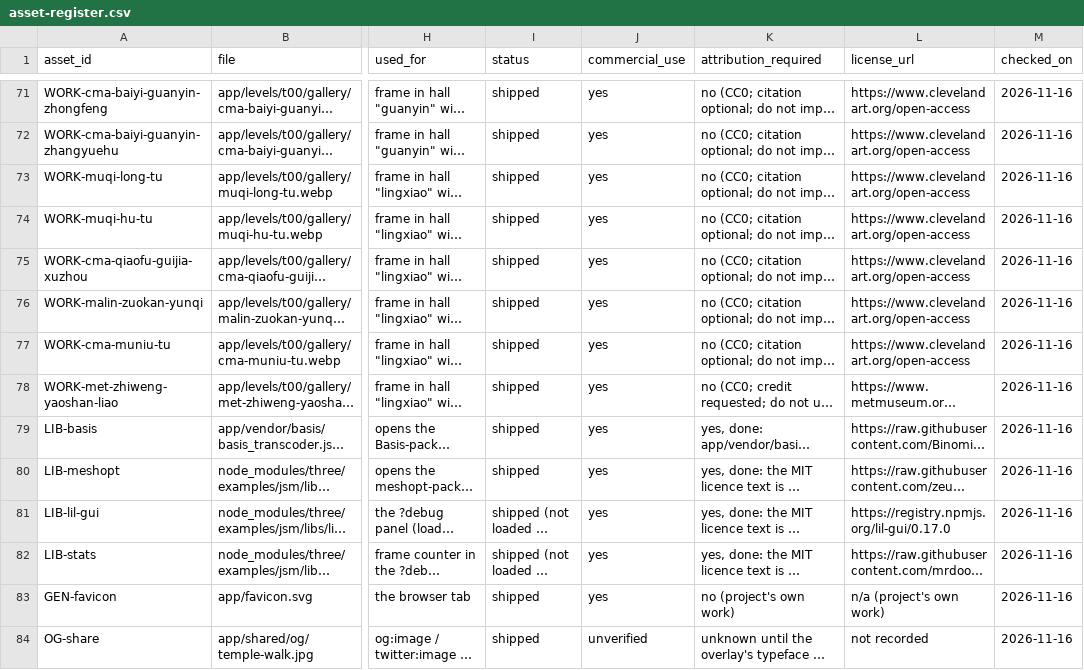
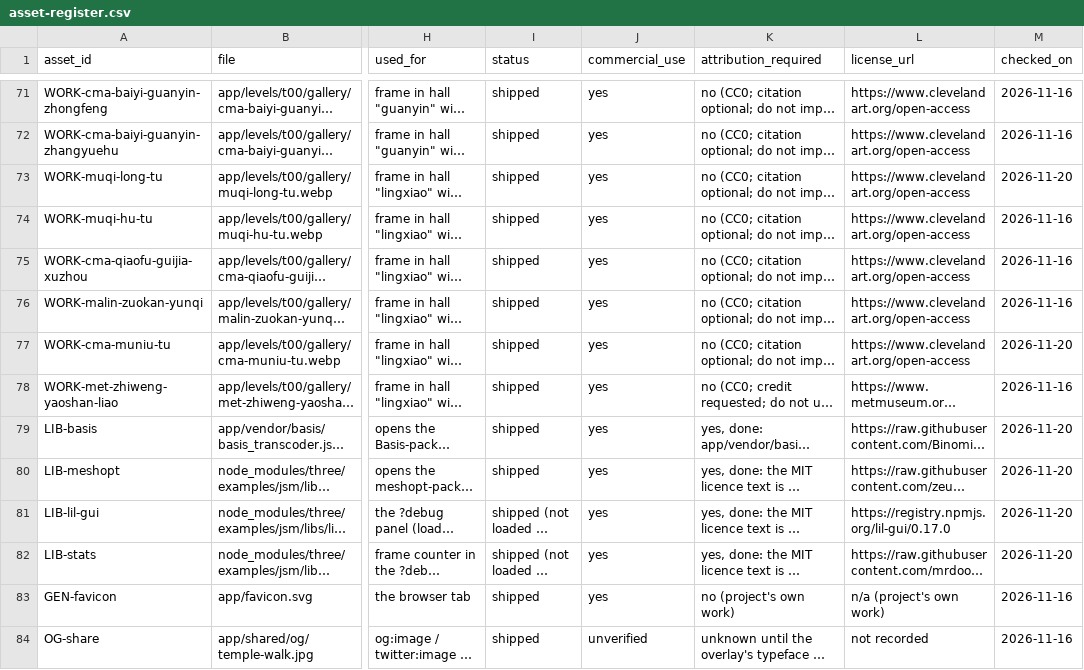
Before and after one commit to bolechen/temple-walk, a CSV file: docs/t00/asset-register.csv, drawn as a sheet; only a part is shown, gaps mark what is left out; long unchanged cells end in …; the diff covers the shown part only; the diff names each change by its address in the sheet, - before the commit and + after, or states it on an @@ line.

Commit message:
docs(assets): second round of the licensing check; OpenAI, Meshy and Tripo terms read (#314)
Refs #105

```diff
--- a/docs/t00/asset-register.csv
+++ b/docs/t00/asset-register.csv
-M73 (checked_on): 2026-11-16
+M73 (checked_on): 2026-11-20
-M77 (checked_on): 2026-11-16
+M77 (checked_on): 2026-11-20
-M79:M82 (checked_on): 2026-11-16
+M79:M82 (checked_on): 2026-11-20
```
Also changed, not shown: 65 edited cells elsewhere in this file, 14 other files.
